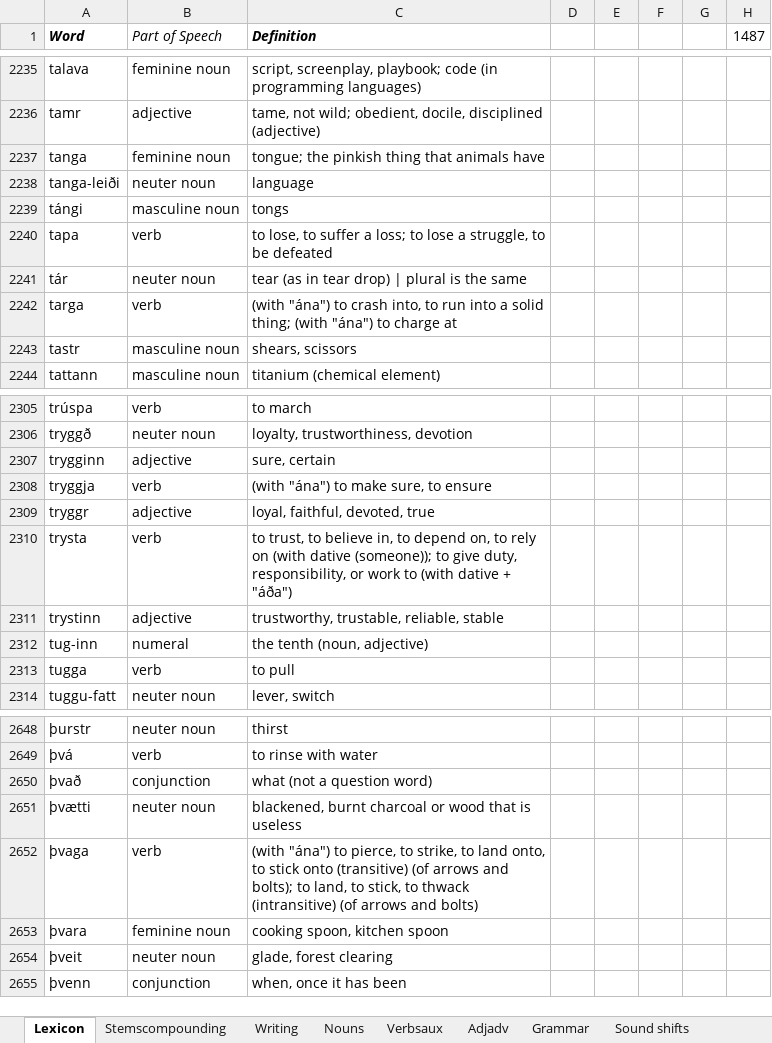
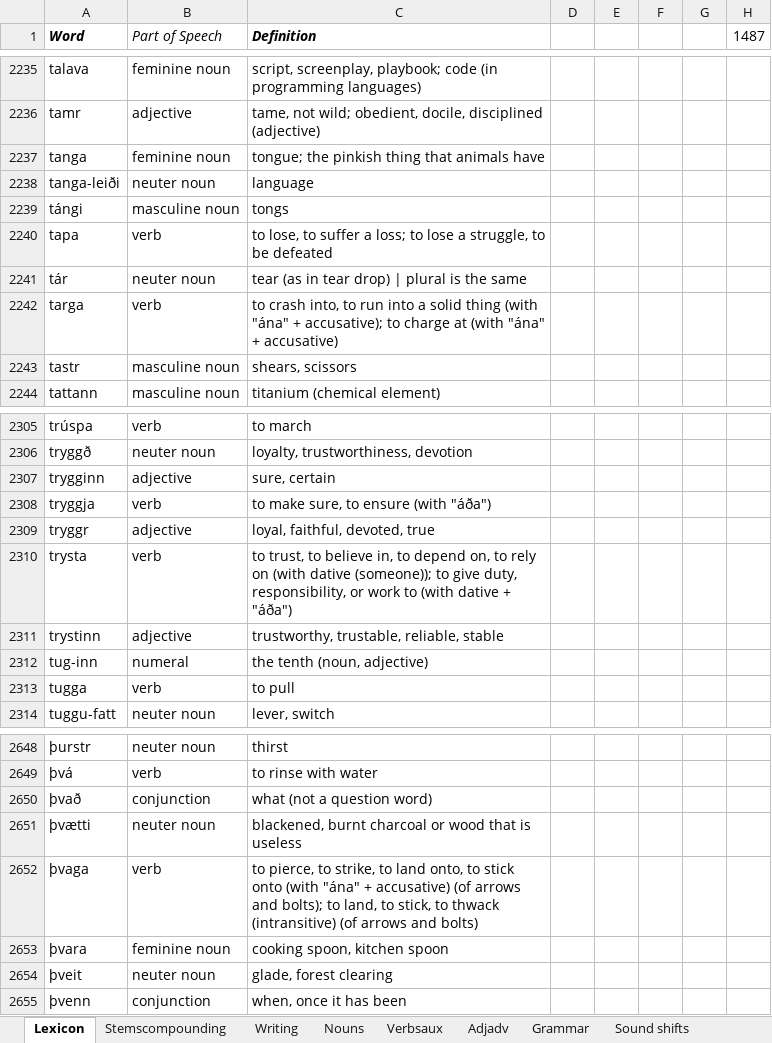
Before and after one commit to Oneo64/Aldraheimr, an Excel workbook: Literature/Languages/Oddarish.xlsx, sheet Lexicon, drawn as a sheet; only a part is shown, gaps mark what is left out; values as stored, in another font and other column widths than the file's, no borders; charts and pictures and table styles not drawn; the diff covers the shown part only; the diff names each change by its address in the sheet, - before the commit and + after, or states it on an @@ line.

```diff
--- a/Literature/Languages/Oddarish.xlsx (sheet Lexicon)
+++ b/Literature/Languages/Oddarish.xlsx (sheet Lexicon)
-C2242 (Definition): (with "ána") to crash into, to run into a solid thing; (with "ána") to charge at
+C2242 (Definition): to crash into, to run into a solid thing (with "ána" + accusative); to charge at (with "ána" + accusative)
-C2308 (Definition): (with "ána") to make sure, to ensure
+C2308 (Definition): to make sure, to ensure (with "áða")
-C2652 (Definition): (with "ána") to pierce, to strike, to land onto, to stick onto (transitive) (of arrows…
+C2652 (Definition): to pierce, to strike, to land onto, to stick onto (with "ána" + accusative) (of arrows…
```
Also changed, not shown: 5 edited cells elsewhere in this sheet.
